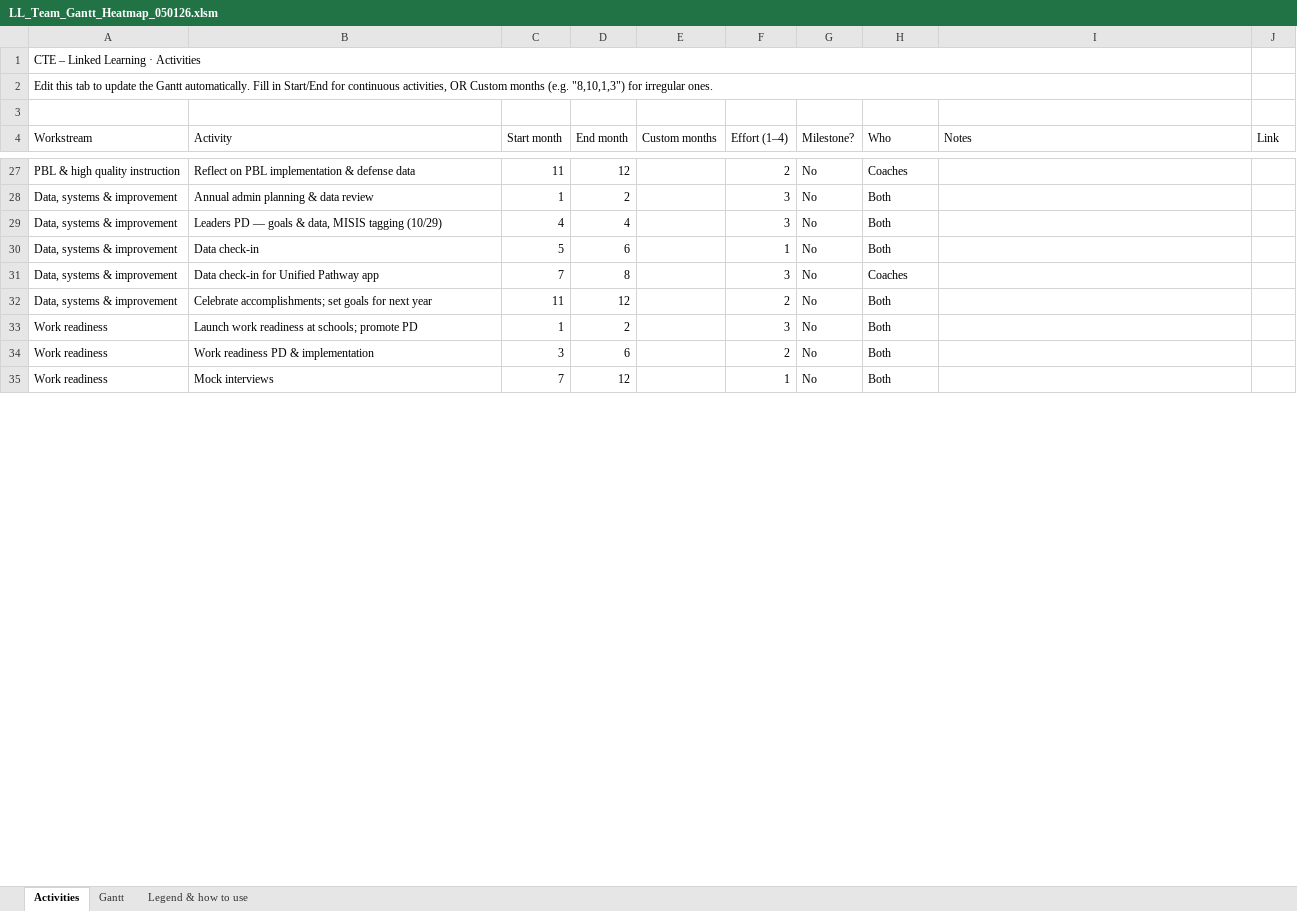
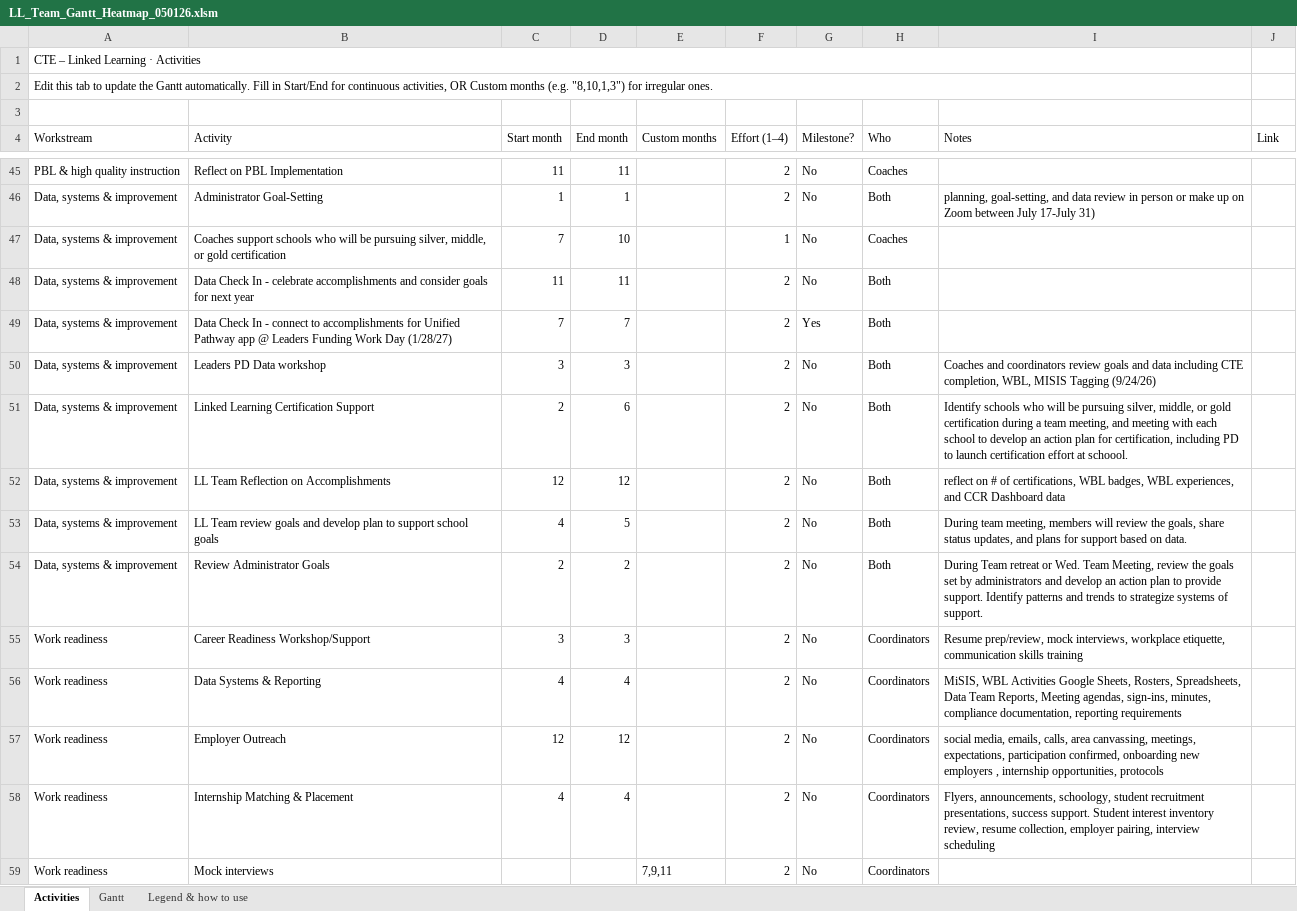
Before and after one commit to mrgertner/LL_Team_Priorities, an Excel workbook: LL_Team_Gantt_Heatmap_050126.xlsm, sheet Activities, drawn as a sheet; only a part is shown, gaps mark what is left out; values as stored, in another font and other column widths than the file's, no cell formats; charts and pictures not drawn; removed rows and columns are numbered as before the commit, all else as after; the diff covers the shown part only; the diff names each change by its address in the sheet, - before the commit and + after, or states it on an @@ line.

```diff
--- a/LL_Team_Gantt_Heatmap_050126.xlsm (sheet Activities)
+++ b/LL_Team_Gantt_Heatmap_050126.xlsm (sheet Activities)
-B45 (Activity): Reflect on PBL implementation & defense data
+B45 (Activity): Reflect on PBL Implementation
-D45 (End month): 12
+D45 (End month): 11
-B46 (Activity): Annual admin planning & data review
+B46 (Activity): Administrator Goal-Setting
-D46 (End month): 2
+D46 (End month): 1
-F46 (Effort (1–4)): 3
+F46 (Effort (1–4)): 2
-I46 (Notes): (empty)
+I46 (Notes): planning, goal-setting, and data review in person or make up on Zoom between July 17-July 31)
-row 29: Data, systems & improvement | Leaders PD — goals & data, MISIS tagging (10/29) | 4 | 4 |  | 3 | No | Both
-row 30: Data, systems & improvement | Data check-in | 5 | 6 |  | 1 | No | Both
-B47 (Activity): Data check-in for Unified Pathway app
+B47 (Activity): Coaches support schools who will be pursuing silver, middle, or gold certification
-D47 (End month): 8
+D47 (End month): 10
-F47 (Effort (1–4)): 3
+F47 (Effort (1–4)): 1
-B48 (Activity): Celebrate accomplishments; set goals for…
+B48 (Activity): Data Check In - celebrate accomplishments and consider goals for…
-D48 (End month): 12
+D48 (End month): 11
-row 33: Work readiness | Launch work readiness at schools; promote PD | 1 | 2 |  | 3 | No | Both
+row 49: Data, systems & improvement | Data Check In - connect to accomplishments for Unified Pathway app @ Leaders Funding Work Day (1/28/27) | 7 | 7 |  | 2 | Yes | Both
-A50 (Workstream): Work readiness
+A50 (Workstream): Data, systems & improvement
-B50 (Activity): Work readiness PD & implementation
+B50 (Activity): Leaders PD Data workshop
-D50 (End month): 6
+D50 (End month): 3
-I50 (Notes): (empty)
+I50 (Notes): Coaches and coordinators review goals and data including CTE completion, WBL, MISIS Tagging (9/24/26)
+row 51: Data, systems & improvement | Linked Learning Certification Support | 2 | 6 |  | 2 | No | Both | Identify schools who will be pursuing silver, middle, or gold certification during a team meeting, and meeting with each school to develop an action plan for certification, including PD to launch certification effort at schoool.
+row 52: Data, systems & improvement | LL Team Reflection on Accomplishments | 12 | 12 |  | 2 | No | Both | reflect on # of certifications, WBL badges, WBL experiences, and CCR Dashboard data
+row 53: Data, systems & improvement | LL Team review goals and develop plan to support school goals | 4 | 5 |  | 2 | No | Both | During team meeting, members will review the goals, share status updates, and plans for support based on data.
+row 54: Data, systems & improvement | Review Administrator Goals | 2 | 2 |  | 2 | No | Both | During Team retreat or Wed. Team Meeting, review the goals set by administrators and develop an action plan to provide support. Identify patterns and trends to strategize systems of support.
+row 55: Work readiness | Career Readiness Workshop/Support | 3 | 3 |  | 2 | No | Coordinators | Resume prep/review, mock interviews, workplace etiquette, communication skills training
+row 56: Work readiness | Data Systems & Reporting | 4 | 4 |  | 2 | No | Coordinators | MiSIS, WBL Activities Google Sheets, Rosters, Spreadsheets, Data Team Reports, Meeting agendas, sign-ins, minutes, compliance documentation, reporting requirements
+row 57: Work readiness | Employer Outreach | 12 | 12 |  | 2 | No | Coordinators | social media, emails, calls, area canvassing, meetings, expectations, participation confirmed, onboarding new employers , internship opportunities, protocols
+row 58: Work readiness | Internship Matching & Placement | 4 | 4 |  | 2 | No | Coordinators | Flyers, announcements, schoology, student recruitment presentations, success support. Student interest inventory review, resume collection, employer pairing, interview scheduling
-C59 (Start month): 7
+C59 (Start month): (empty)
-D59 (End month): 12
+D59 (End month): (empty)
-E59 (Custom months): (empty)
+E59 (Custom months): 7,9,11
-F59 (Effort (1–4)): 1
+F59 (Effort (1–4)): 2
-H59 (Who): Both
+H59 (Who): Coordinators
```
Also changed, not shown: 63 added rows, 15 removed rows and 53 edited cells elsewhere in this sheet, sheet Gantt, cell formats, formulas that keep their value, charts or pictures.
